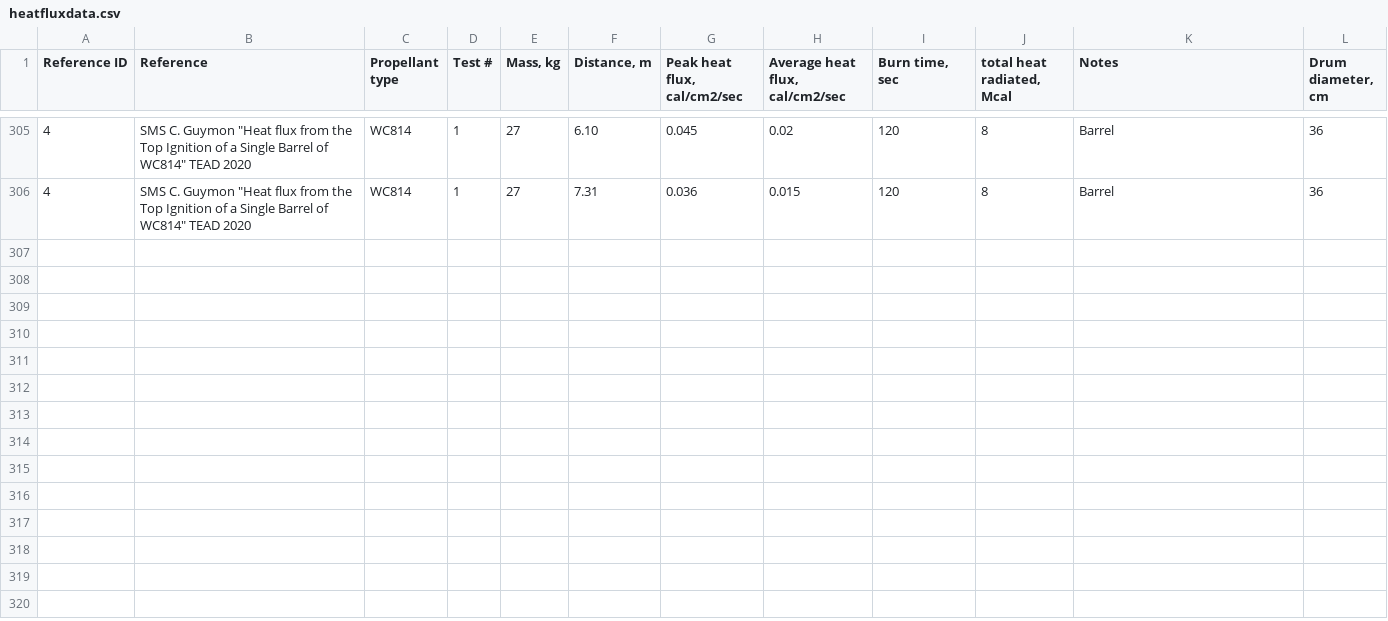
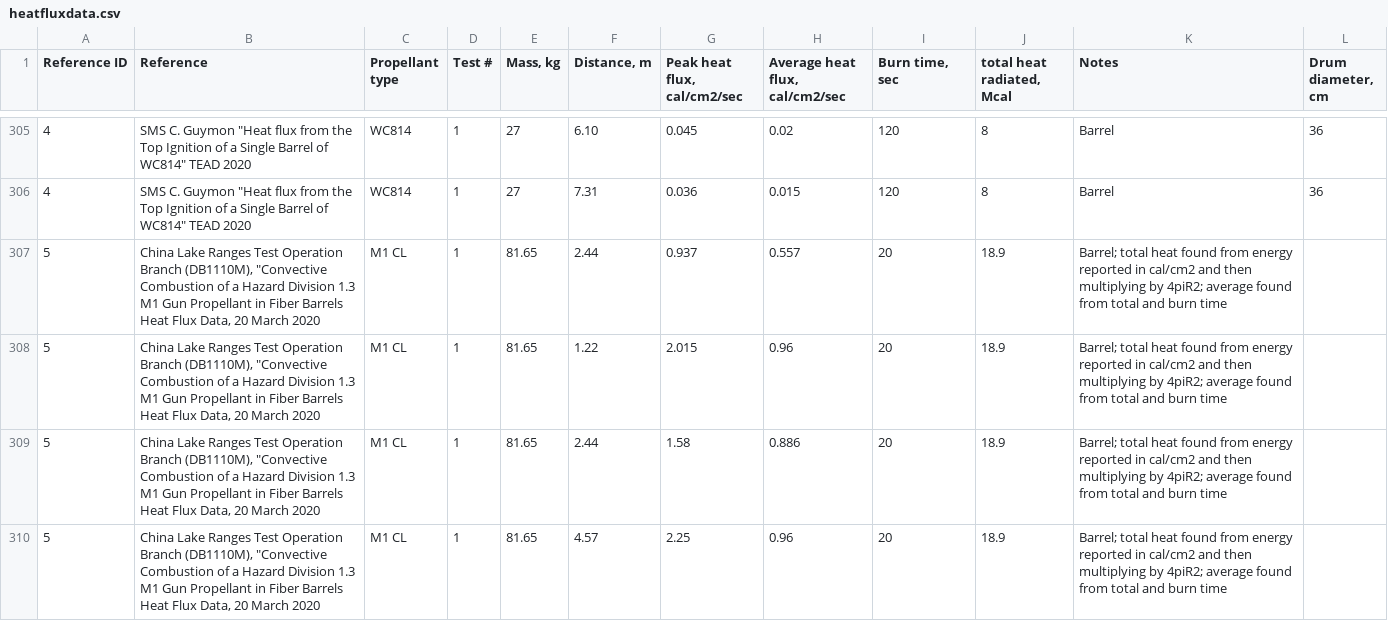
Before and after one commit to clint-bg/heatflux, a CSV file: heatfluxdata.csv, drawn as a sheet; only a part is shown, gaps mark what is left out; the diff names each change by its address in the sheet, - before the commit and + after, or states it on an @@ line.

```diff
--- a/heatfluxdata.csv
+++ b/heatfluxdata.csv
+row 307: 5 | China Lake Ranges Test Operation Branch (DB1110M), "Convective Combustion of a Hazard Division 1.3 M1 Gun Propellant in Fiber Barrels Heat Flux Data, 20 March 2020 | M1 CL | 1 | 81.65 | 2.44 | 0.937 | 0.557 | 20 | 18.9 | Barrel; total heat found from energy reported in cal/cm2 and then multiplying by 4piR2; average found from total and burn time
+row 308: 5 | China Lake Ranges Test Operation Branch (DB1110M), "Convective Combustion of a Hazard Division 1.3 M1 Gun Propellant in Fiber Barrels Heat Flux Data, 20 March 2020 | M1 CL | 1 | 81.65 | 1.22 | 2.015 | 0.96 | 20 | 18.9 | Barrel; total heat found from energy reported in cal/cm2 and then multiplying by 4piR2; average found from total and burn time
+row 309: 5 | China Lake Ranges Test Operation Branch (DB1110M), "Convective Combustion of a Hazard Division 1.3 M1 Gun Propellant in Fiber Barrels Heat Flux Data, 20 March 2020 | M1 CL | 1 | 81.65 | 2.44 | 1.58 | 0.886 | 20 | 18.9 | Barrel; total heat found from energy reported in cal/cm2 and then multiplying by 4piR2; average found from total and burn time
+row 310: 5 | China Lake Ranges Test Operation Branch (DB1110M), "Convective Combustion of a Hazard Division 1.3 M1 Gun Propellant in Fiber Barrels Heat Flux Data, 20 March 2020 | M1 CL | 1 | 81.65 | 4.57 | 2.25 | 0.96 | 20 | 18.9 | Barrel; total heat found from energy reported in cal/cm2 and then multiplying by 4piR2; average found from total and burn time
```
Also changed, not shown: 2 other files.
